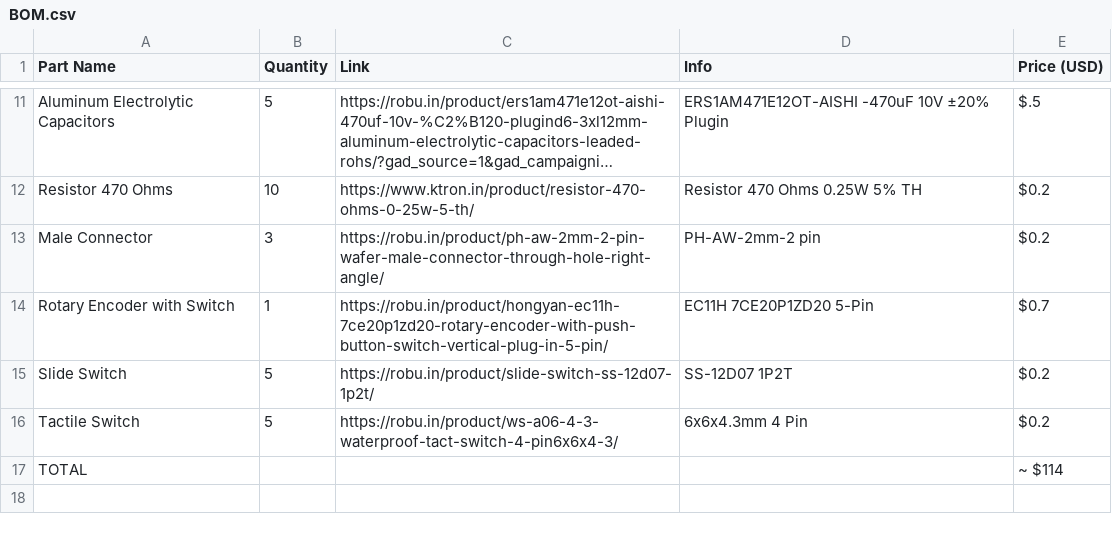
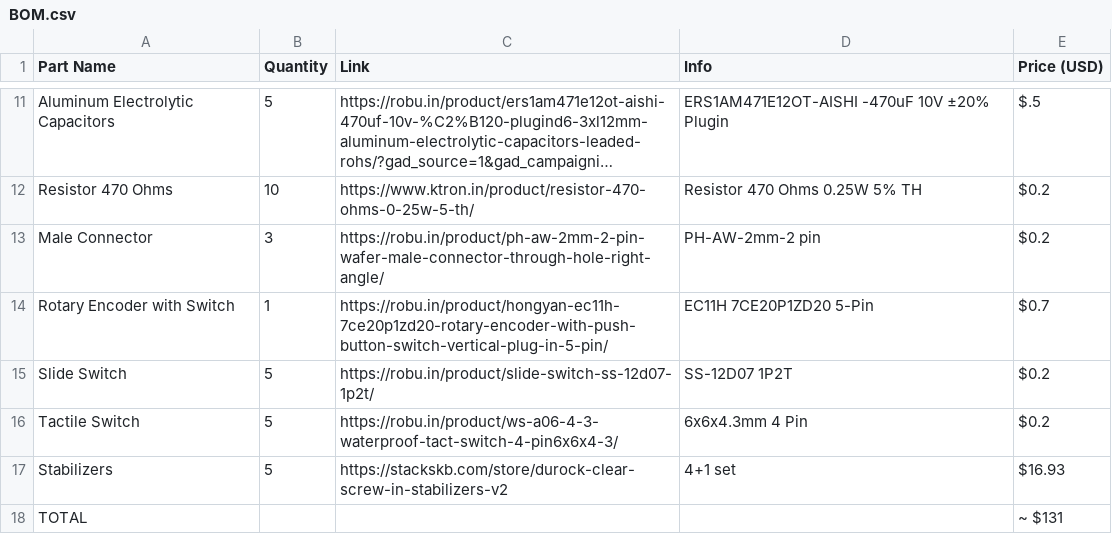
Before and after one commit to t2ofaced/cloudy, a CSV file: BOM.csv, drawn as a sheet; only a part is shown, gaps mark what is left out; long unchanged cells end in ….

Commit message:
Update BOM.csv

```diff
--- a/BOM.csv
+++ b/BOM.csv
@@ -16,2 +16,3 @@ Slide Switch, 5, https://robu.in/product/slide-switch-ss-12d07-1p2t/, SS-12D07 1
 Tactile Switch, 5, https://robu.in/product/ws-a06-4-3-waterproof-tact-switch-4-pin6x6x4-3/, 6x6x4.3mm 4 Pin, $0.2
-TOTAL, , , , ~ $114
+Stabilizers, 5,https://stackskb.com/store/durock-clear-screw-in-stabilizers-v2, 4+1 set, $16.93
+TOTAL, , , , ~ $131
```
